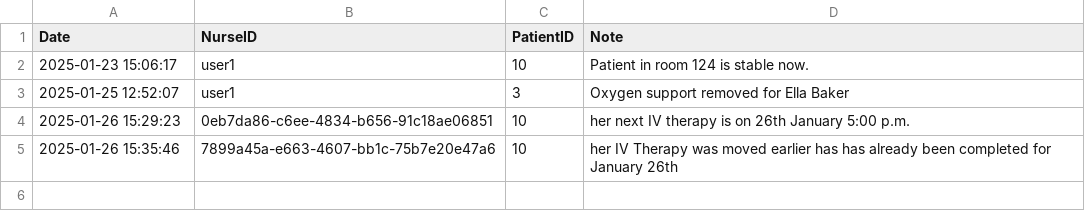
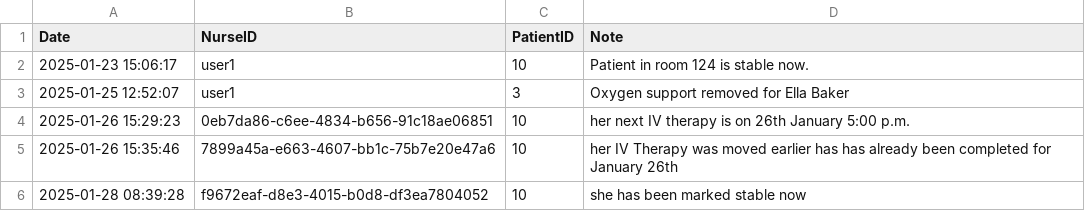
Before and after one commit to irzumjafri/pulse, a CSV file: server/nurse_notes.csv, drawn as a sheet.

```diff
--- a/server/nurse_notes.csv
+++ b/server/nurse_notes.csv
@@ -5 +5,2 @@ Date,NurseID,PatientID,Note
 2025-01-26 15:35:46, 7899a45a-e663-4607-bb1c-75b7e20e47a6, 10, her IV Therapy was moved earlier has has already been completed for January 26th
+2025-01-28 08:39:28, f9672eaf-d8e3-4015-b0d8-df3ea7804052, 10, she has been marked stable now
```
Also changed, not shown: server/patient_data.csv, 6 other files.
